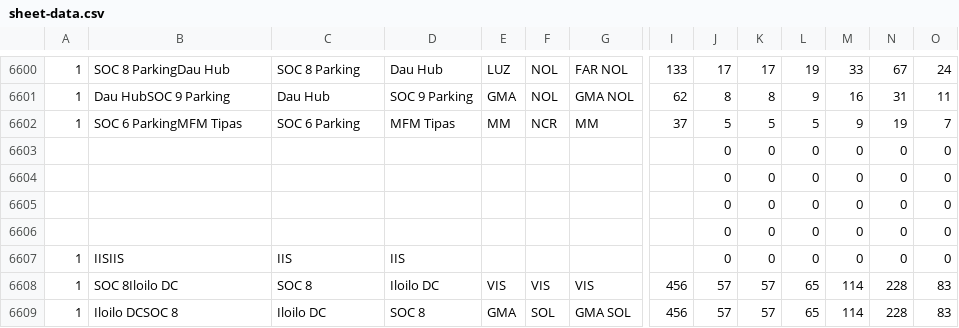
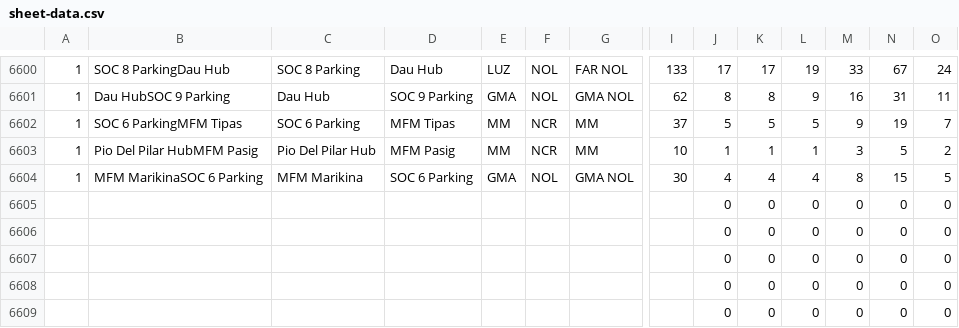
Before and after one commit to jelinabaldrias-design/fuel-matrix, a CSV file: sheet-data.csv, drawn as a sheet; only a part is shown, gaps mark what is left out; the shorter side is filled out with more unchanged rows; rows hold the shown columns only; the diff names each change by its address in the sheet, - before the commit and + after, or states it on an @@ line.

```diff
--- a/sheet-data.csv
+++ b/sheet-data.csv
+row 6603: 1 | Pio Del Pilar HubMFM Pasig | Pio Del Pilar Hub | MFM Pasig | MM | NCR | MM | 10 | 1 | 1 | 1 | 3 | 5 | 2
+row 6604: 1 | MFM MarikinaSOC 6 Parking | MFM Marikina | SOC 6 Parking | GMA | NOL | GMA NOL | 30 | 4 | 4 | 4 | 8 | 15 | 5
+row 6605:  |  |  |  |  |  |  |  | 0 | 0 | 0 | 0 | 0 | 0
+row 6606:  |  |  |  |  |  |  |  | 0 | 0 | 0 | 0 | 0 | 0
```
